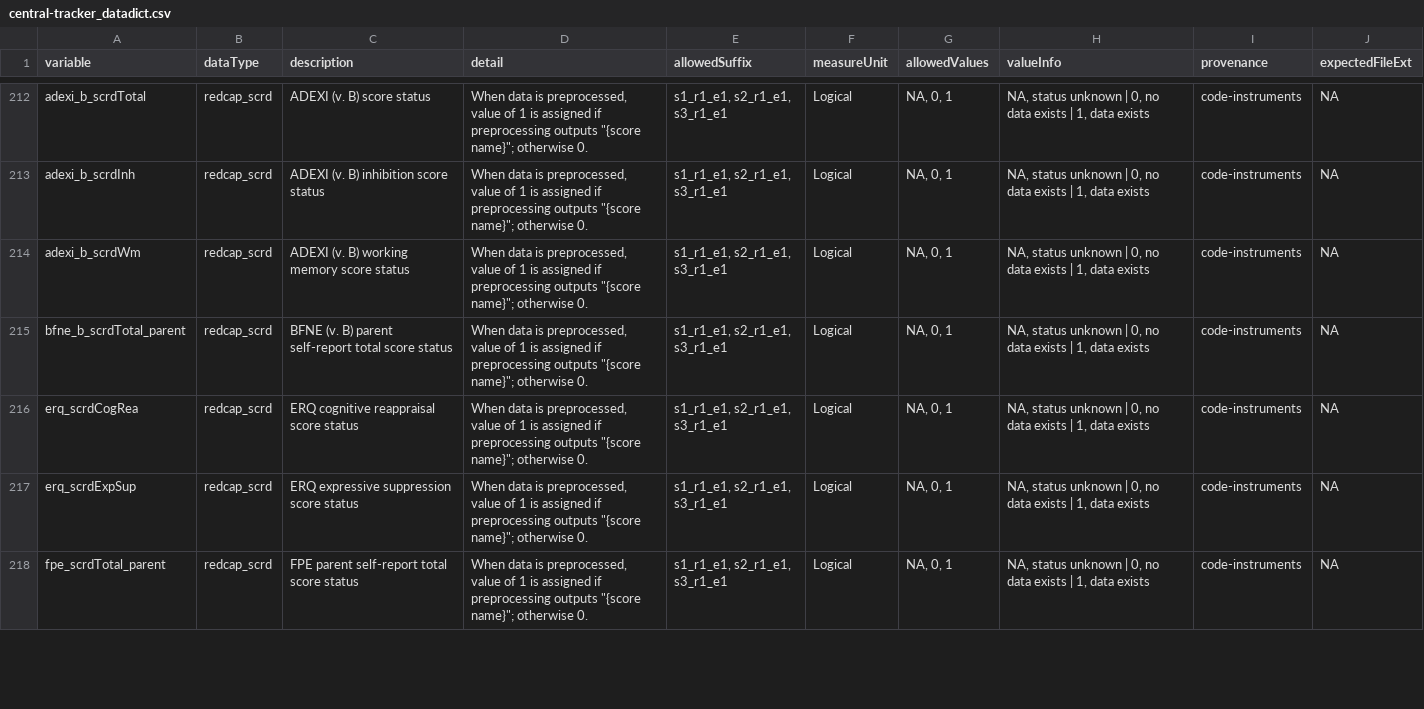
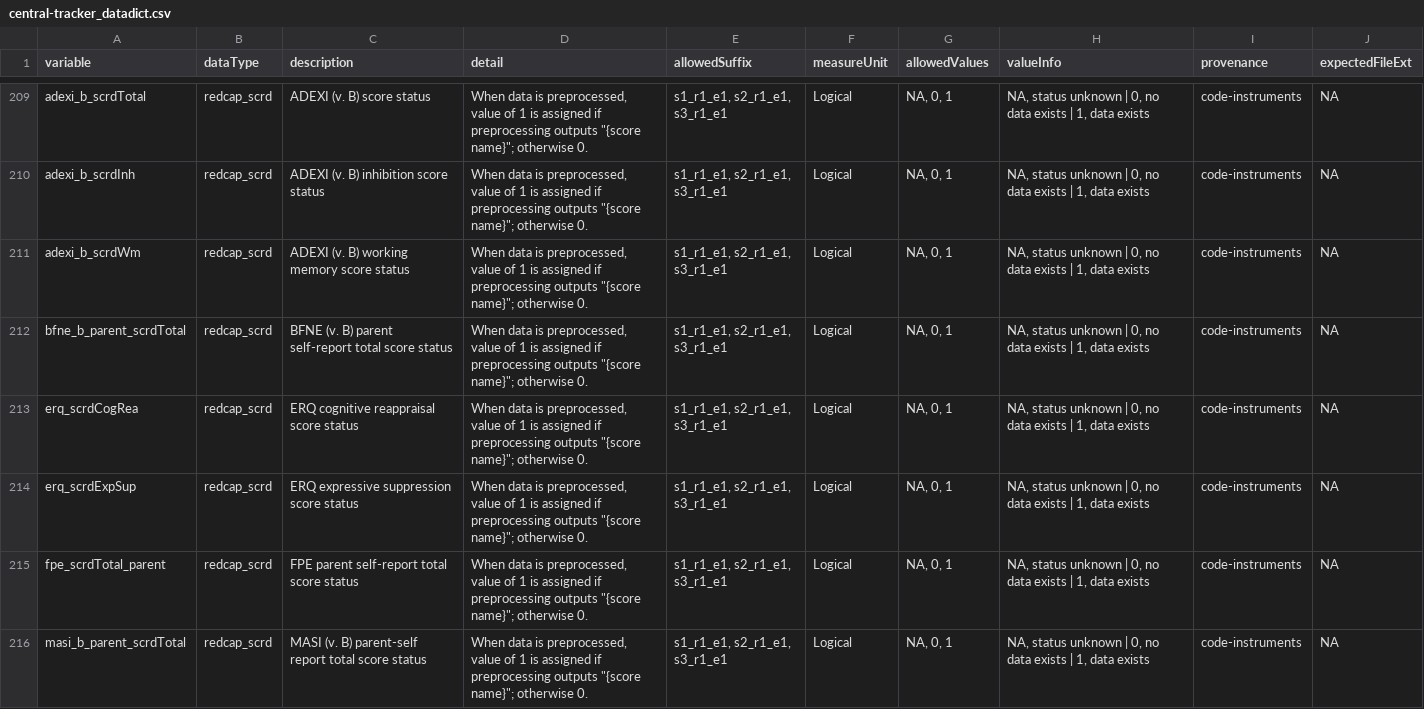
Before and after one commit to NDCLab/thrive-dataset, a CSV file: data-monitoring/data-dictionary/central-tracker_datadict.csv, drawn as a sheet; only a part is shown, gaps mark what is left out; the diff covers the shown part only.

Commit message:
remove demo_e and demo combo row, remove swcq subscores not getting assessed, edit parent score names

```diff
--- a/data-monitoring/data-dictionary/central-tracker_datadict.csv
+++ b/data-monitoring/data-dictionary/central-tracker_datadict.csv
@@ -214,3 +211,3 @@ adexi_b_scrdInh,redcap_scrd,ADEXI (v. B) inhibition score status,"When data is p
 adexi_b_scrdWm,redcap_scrd,ADEXI (v. B) working memory score status,"When data is preprocessed, value of 1 is assigned if preprocessing outputs ""{score name}""; otherwise 0.","s1_r1_e1, s2_r1_e1, s3_r1_e1",Logical,"NA, 0, 1","NA, status unknown | 0, no data exists | 1, data exists",code-instruments,NA
-bfne_b_scrdTotal_parent,redcap_scrd,BFNE (v. B) parent self-report total score status,"When data is preprocessed, value of 1 is assigned if preprocessing outputs ""{score name}""; otherwise 0.","s1_r1_e1, s2_r1_e1, s3_r1_e1",Logical,"NA, 0, 1","NA, status unknown | 0, no data exists | 1, data exists",code-instruments,NA
+bfne_b_parent_scrdTotal,redcap_scrd,BFNE (v. B) parent self-report total score status,"When data is preprocessed, value of 1 is assigned if preprocessing outputs ""{score name}""; otherwise 0.","s1_r1_e1, s2_r1_e1, s3_r1_e1",Logical,"NA, 0, 1","NA, status unknown | 0, no data exists | 1, data exists",code-instruments,NA
 erq_scrdCogRea,redcap_scrd,ERQ cognitive reappraisal score status,"When data is preprocessed, value of 1 is assigned if preprocessing outputs ""{score name}""; otherwise 0.","s1_r1_e1, s2_r1_e1, s3_r1_e1",Logical,"NA, 0, 1","NA, status unknown | 0, no data exists | 1, data exists",code-instruments,NA
@@ -218 +215,2 @@ erq_scrdExpSup,redcap_scrd,ERQ expressive suppression score status,"When data is
 fpe_scrdTotal_parent,redcap_scrd,FPE parent self-report total score status,"When data is preprocessed, value of 1 is assigned if preprocessing outputs ""{score name}""; otherwise 0.","s1_r1_e1, s2_r1_e1, s3_r1_e1",Logical,"NA, 0, 1","NA, status unknown | 0, no data exists | 1, data exists",code-instruments,NA
+masi_b_parent_scrdTotal,redcap_scrd,MASI (v. B) parent-self report total score status,"When data is preprocessed, value of 1 is assigned if preprocessing outputs ""{score name}""; otherwise 0.","s1_r1_e1, s2_r1_e1, s3_r1_e1",Logical,"NA, 0, 1","NA, status unknown | 0, no data exists | 1, data exists",code-instruments,NA
```
Also changed, not shown: 1 added row, 4 removed rows and 5 edited cells elsewhere in this file.
